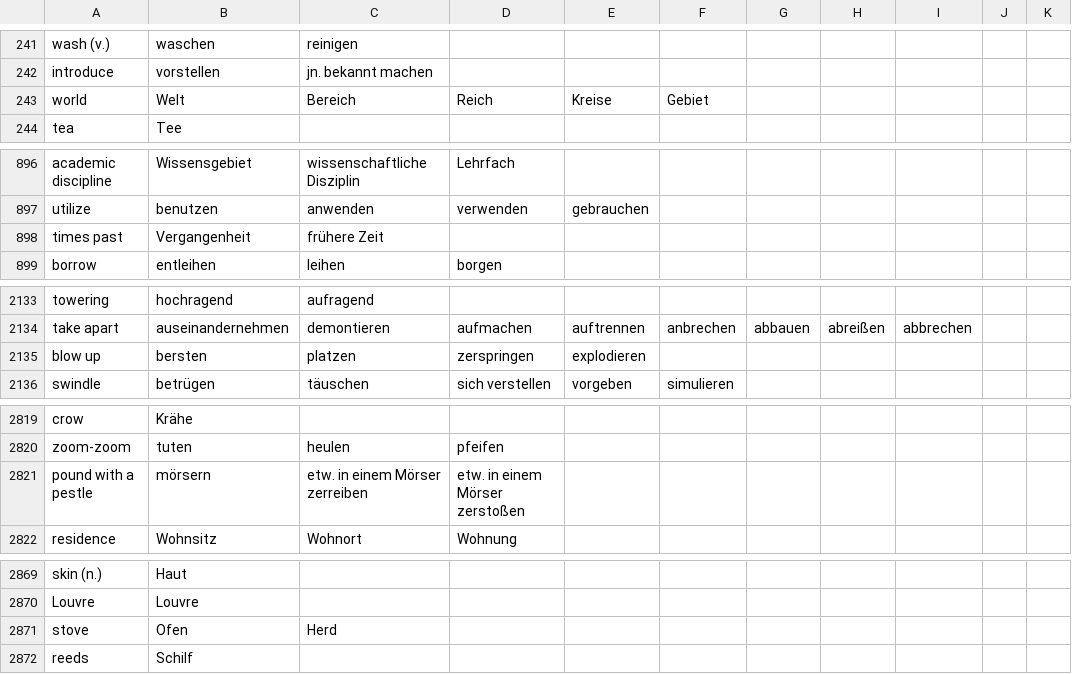
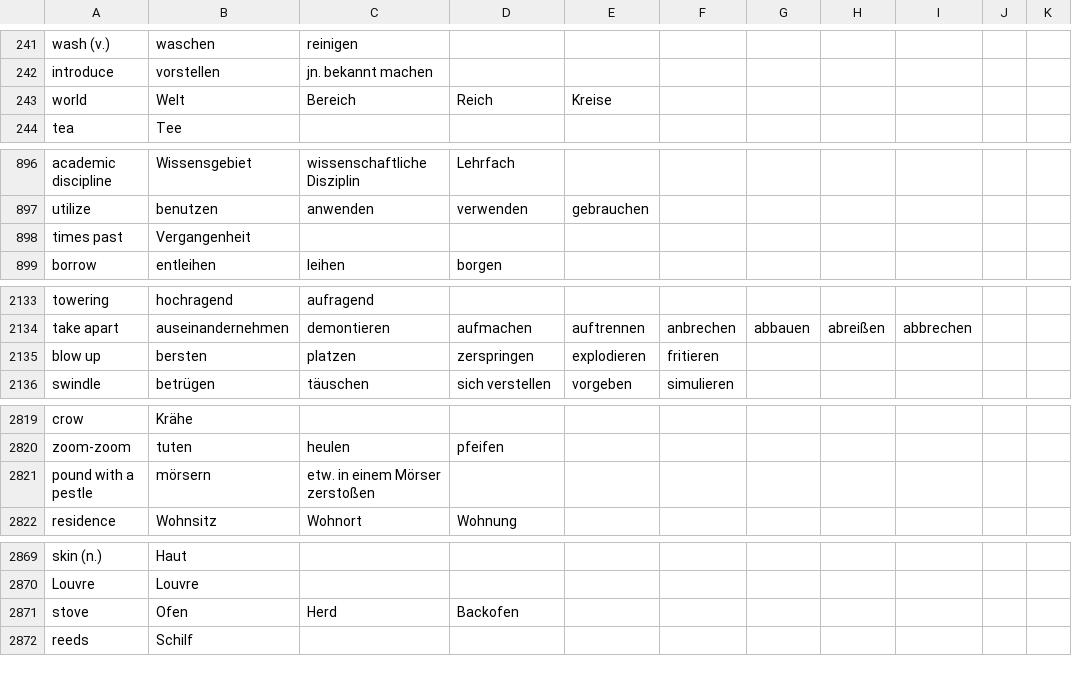
Before and after one commit to marcaltmann/hanzi, a TSV file: characters.tsv, drawn as a sheet; only a part is shown, gaps mark what is left out; the diff covers the shown part only; the diff names each change by its address in the sheet, - before the commit and + after, or states it on an @@ line.

```diff
--- a/characters.tsv
+++ b/characters.tsv
-F243: Gebiet
+F243: (empty)
-C898: frühere Zeit
+C898: (empty)
-F2135: (empty)
+F2135: fritieren
-C2821: etw. in einem Mörser zerreiben
+C2821: etw. in einem Mörser zerstoßen
-D2821: etw. in einem Mörser zerstoßen
+D2821: (empty)
-D2871: (empty)
+D2871: Backofen
```
Also changed, not shown: 15 edited cells elsewhere in this file.
